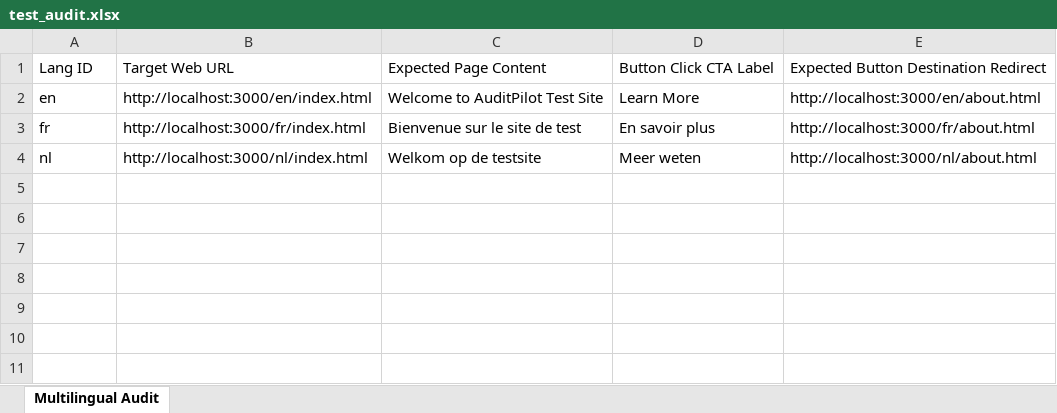
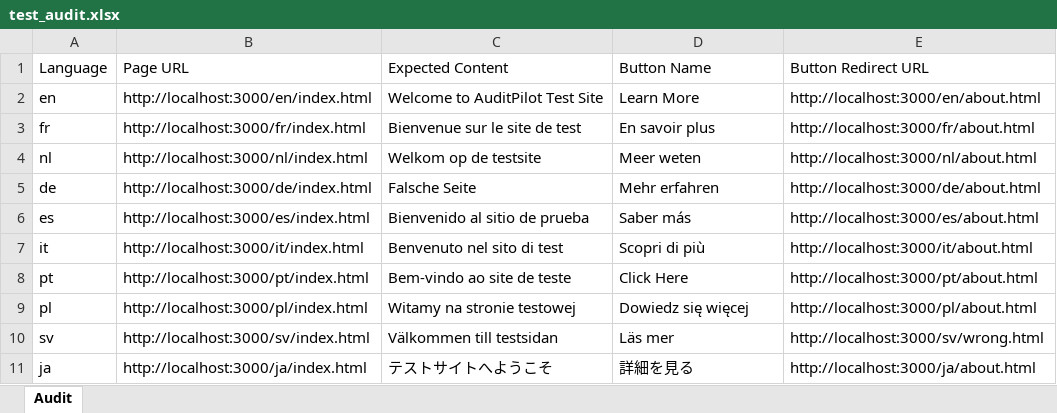
Before and after one commit to DEV-GHILDIYAL/AuditPilot, an Excel workbook: test_audit.xlsx, sheet Audit, drawn as a sheet; values as stored, in another font and other column widths than the file's, no borders; removed rows and columns are numbered as before the commit, all else as after; the diff names each change by its address in the sheet, - before the commit and + after, or states it on an @@ line.

```diff
--- a/test_audit.xlsx (sheet Audit)
+++ b/test_audit.xlsx (sheet Audit)
-sheet tab: Multilingual Audit
+sheet tab: Audit
-row 1: Lang ID | Target Web URL | Expected Page Content | Button Click CTA Label | Expected Button Destination Redirect
+row 1: Language | Page URL | Expected Content | Button Name | Button Redirect URL
+row 5: de | http://localhost:3000/de/index.html | Falsche Seite | Mehr erfahren | http://localhost:3000/de/about.html
+row 6: es | http://localhost:3000/es/index.html | Bienvenido al sitio de prueba | Saber más | http://localhost:3000/es/about.html
+row 7: it | http://localhost:3000/it/index.html | Benvenuto nel sito di test | Scopri di più | http://localhost:3000/it/about.html
+row 8: pt | http://localhost:3000/pt/index.html | Bem-vindo ao site de teste | Click Here | http://localhost:3000/pt/about.html
+row 9: pl | http://localhost:3000/pl/index.html | Witamy na stronie testowej | Dowiedz się więcej | http://localhost:3000/pl/about.html
+row 10: sv | http://localhost:3000/sv/index.html | Välkommen till testsidan | Läs mer | http://localhost:3000/sv/wrong.html
+row 11: ja | http://localhost:3000/ja/index.html | テストサイトへようこそ | 詳細を見る | http://localhost:3000/ja/about.html
```
Also changed, not shown: 51 other files.
